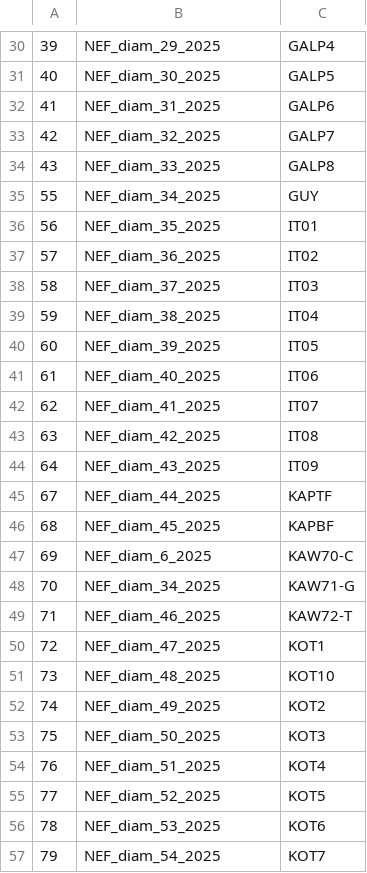
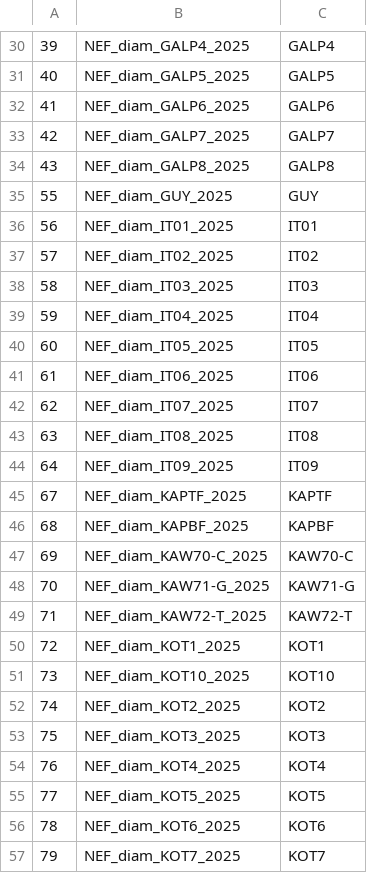
Before and after one commit to solimarygh/nefineo-cesab, a CSV file: Data/short.new.data.csv, drawn as a sheet; only a part is shown, gaps mark what is left out; the diff covers the shown part only.

Commit message:
diam sin agrupar (original)

```diff
--- a/Data/short.new.data.csv
+++ b/Data/short.new.data.csv
@@ -30,28 +30,28 @@
-"39","NEF_diam_29_2025","GALP4"
-"40","NEF_diam_30_2025","GALP5"
-"41","NEF_diam_31_2025","GALP6"
-"42","NEF_diam_32_2025","GALP7"
-"43","NEF_diam_33_2025","GALP8"
-"55","NEF_diam_34_2025","GUY"
-"56","NEF_diam_35_2025","IT01"
-"57","NEF_diam_36_2025","IT02"
-"58","NEF_diam_37_2025","IT03"
-"59","NEF_diam_38_2025","IT04"
-"60","NEF_diam_39_2025","IT05"
-"61","NEF_diam_40_2025","IT06"
-"62","NEF_diam_41_2025","IT07"
-"63","NEF_diam_42_2025","IT08"
-"64","NEF_diam_43_2025","IT09"
-"67","NEF_diam_44_2025","KAPTF"
-"68","NEF_diam_45_2025","KAPBF"
-"69","NEF_diam_6_2025","KAW70-C"
-"70","NEF_diam_34_2025","KAW71-G"
-"71","NEF_diam_46_2025","KAW72-T"
-"72","NEF_diam_47_2025","KOT1"
-"73","NEF_diam_48_2025","KOT10"
-"74","NEF_diam_49_2025","KOT2"
-"75","NEF_diam_50_2025","KOT3"
-"76","NEF_diam_51_2025","KOT4"
-"77","NEF_diam_52_2025","KOT5"
-"78","NEF_diam_53_2025","KOT6"
-"79","NEF_diam_54_2025","KOT7"
+"39","NEF_diam_GALP4_2025","GALP4"
+"40","NEF_diam_GALP5_2025","GALP5"
+"41","NEF_diam_GALP6_2025","GALP6"
+"42","NEF_diam_GALP7_2025","GALP7"
+"43","NEF_diam_GALP8_2025","GALP8"
+"55","NEF_diam_GUY_2025","GUY"
+"56","NEF_diam_IT01_2025","IT01"
+"57","NEF_diam_IT02_2025","IT02"
+"58","NEF_diam_IT03_2025","IT03"
+"59","NEF_diam_IT04_2025","IT04"
+"60","NEF_diam_IT05_2025","IT05"
+"61","NEF_diam_IT06_2025","IT06"
+"62","NEF_diam_IT07_2025","IT07"
+"63","NEF_diam_IT08_2025","IT08"
+"64","NEF_diam_IT09_2025","IT09"
+"67","NEF_diam_KAPTF_2025","KAPTF"
+"68","NEF_diam_KAPBF_2025","KAPBF"
+"69","NEF_diam_KAW70-C_2025","KAW70-C"
+"70","NEF_diam_KAW71-G_2025","KAW71-G"
+"71","NEF_diam_KAW72-T_2025","KAW72-T"
+"72","NEF_diam_KOT1_2025","KOT1"
+"73","NEF_diam_KOT10_2025","KOT10"
+"74","NEF_diam_KOT2_2025","KOT2"
+"75","NEF_diam_KOT3_2025","KOT3"
+"76","NEF_diam_KOT4_2025","KOT4"
+"77","NEF_diam_KOT5_2025","KOT5"
+"78","NEF_diam_KOT6_2025","KOT6"
+"79","NEF_diam_KOT7_2025","KOT7"
```
Also changed, not shown: 141 edited cells elsewhere in this file, Data/WP2_newdata_soil.csv.
